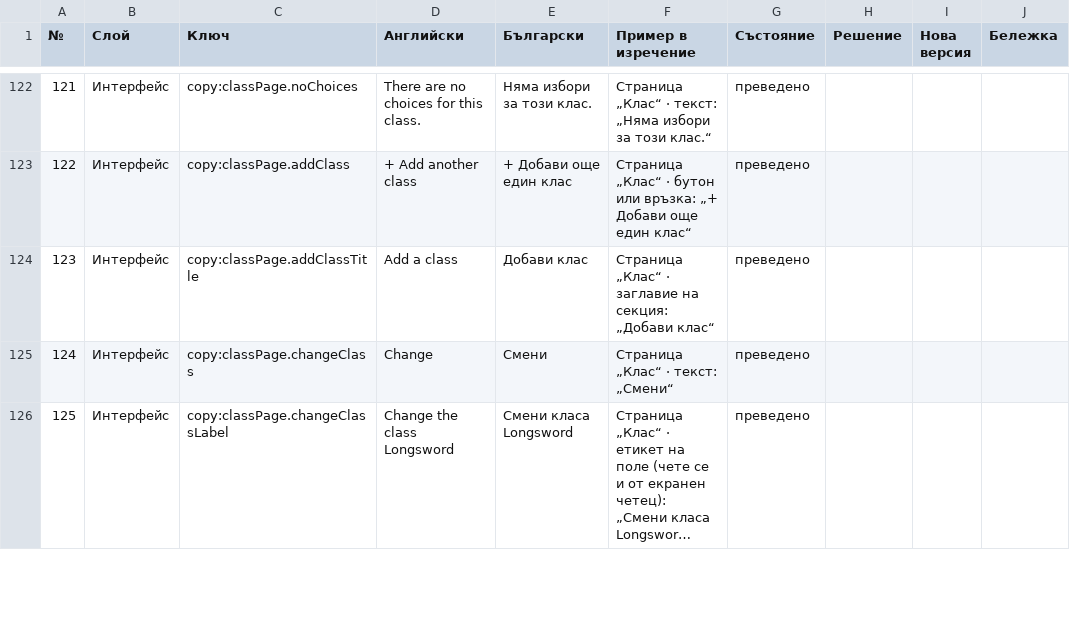
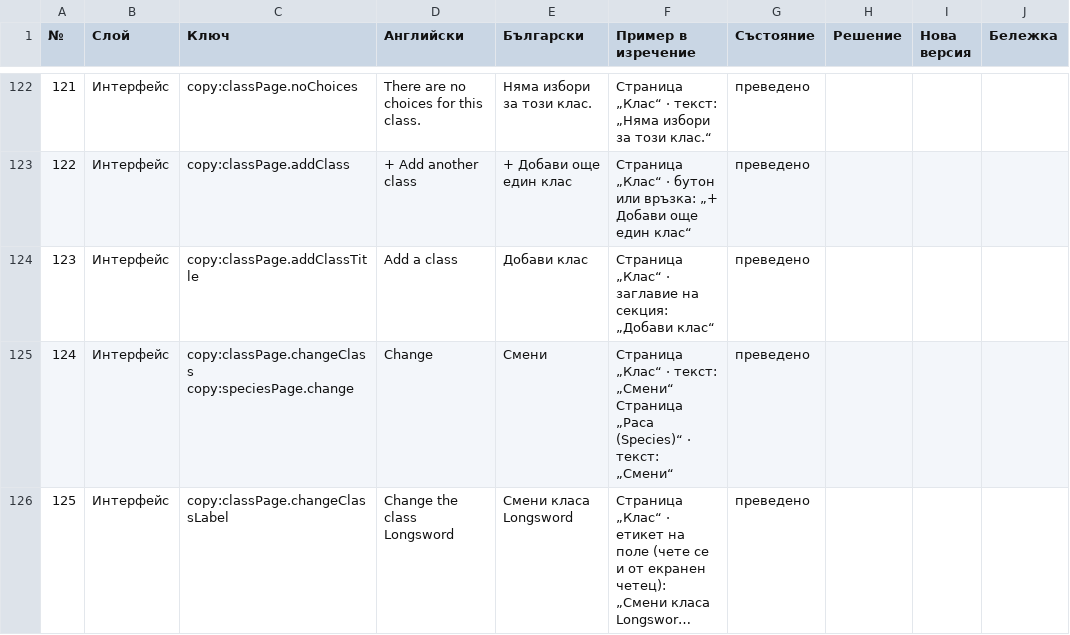
Before and after one commit to YoanPetroshan/dnd-character-creator, a CSV file: docs/I18N-SHEET.csv, drawn as a sheet; only a part is shown, gaps mark what is left out; long unchanged cells end in …; ↵ is a line break in a cell; the diff covers the shown part only; the diff names each change by its address in the sheet, - before the commit and + after, or states it on an @@ line.

```diff
--- a/docs/I18N-SHEET.csv
+++ b/docs/I18N-SHEET.csv
-C125 (Ключ): copy:classPage.changeClass
+C125 (Ключ): copy:classPage.changeClass ↵ copy:speciesPage.change
-F125 (Пример в изречение): …текст: „Смени“
+F125 (Пример в изречение): …текст: „Смени“ ↵ Страница „Раса (Species)“ · текст: „Смени“
```
Also changed, not shown: 2 added rows, 2 edited cells and row numbers in column A elsewhere in this file, 6 other files.
